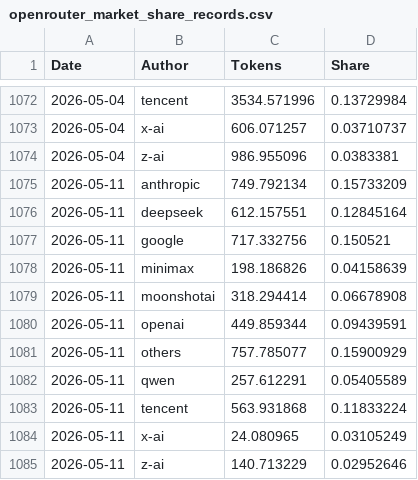
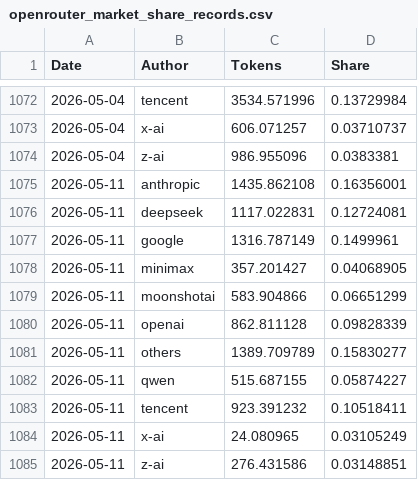
Before and after one commit to Kenneth-Top/workflows-, a CSV file: openrouter_market_share_records.csv, drawn as a sheet; only a part is shown, gaps mark what is left out.

```diff
--- a/openrouter_market_share_records.csv
+++ b/openrouter_market_share_records.csv
@@ -1074,12 +1074,12 @@
 2026-05-04,z-ai,986.955096,0.0383381
-2026-05-11,anthropic,749.792134,0.15733209
-2026-05-11,deepseek,612.157551,0.12845164
-2026-05-11,google,717.332756,0.150521
-2026-05-11,minimax,198.186826,0.04158639
-2026-05-11,moonshotai,318.294414,0.06678908
-2026-05-11,openai,449.859344,0.09439591
-2026-05-11,others,757.785077,0.15900929
-2026-05-11,qwen,257.612291,0.05405589
-2026-05-11,tencent,563.931868,0.11833224
+2026-05-11,anthropic,1435.862108,0.16356001
+2026-05-11,deepseek,1117.022831,0.12724081
+2026-05-11,google,1316.787149,0.1499961
+2026-05-11,minimax,357.201427,0.04068905
+2026-05-11,moonshotai,583.904866,0.06651299
+2026-05-11,openai,862.811128,0.09828339
+2026-05-11,others,1389.709789,0.15830277
+2026-05-11,qwen,515.687155,0.05874227
+2026-05-11,tencent,923.391232,0.10518411
 2026-05-11,x-ai,24.080965,0.03105249
-2026-05-11,z-ai,140.713229,0.02952646
+2026-05-11,z-ai,276.431586,0.03148851
```
Also changed, not shown: openrouter_apps_records.csv, openrouter_provider_usage_records.csv, 2 other files.
